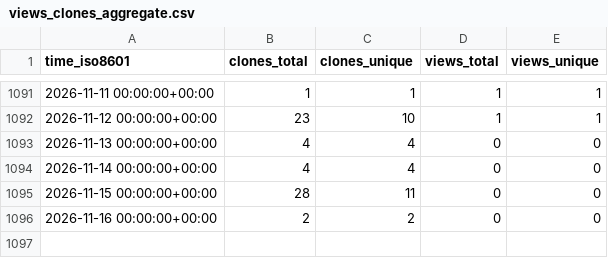
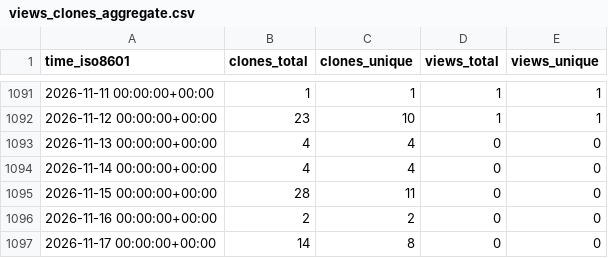
Before and after one commit to Inria-NERV/happyFeat, a CSV file: Inria-NERV/happyFeat/ghrs-data/views_clones_aggregate.csv, drawn as a sheet; only a part is shown, gaps mark what is left out.

```diff
--- a/Inria-NERV/happyFeat/ghrs-data/views_clones_aggregate.csv
+++ b/Inria-NERV/happyFeat/ghrs-data/views_clones_aggregate.csv
@@ -1096 +1096,2 @@ time_iso8601,clones_total,clones_unique,views_total,views_unique
 2026-11-16 00:00:00+00:00,2,2,0,0
+2026-11-17 00:00:00+00:00,14,8,0,0
```
Also changed, not shown: 1 other file.
